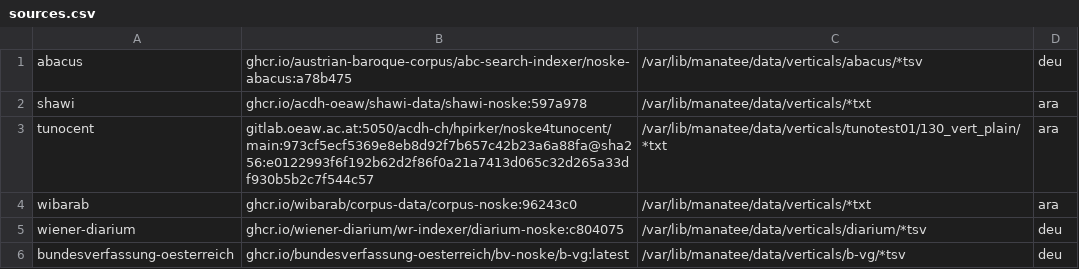
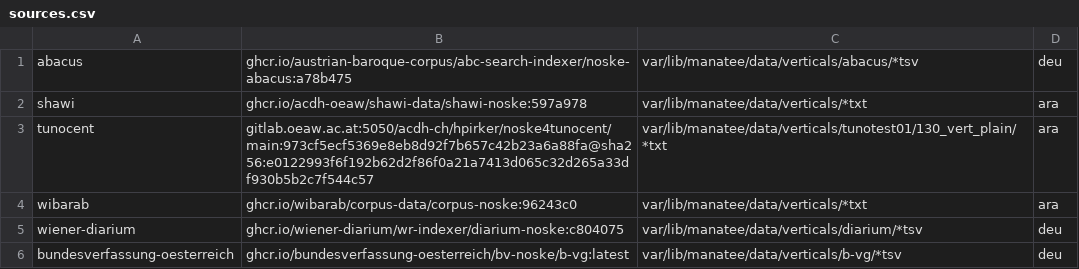
Before and after one commit to acdh-oeaw/noske-fcs, a CSV file: noske-pipeline/sources.csv, drawn as a sheet.

```diff
--- a/noske-pipeline/sources.csv
+++ b/noske-pipeline/sources.csv
@@ -1,6 +1,6 @@
-abacus;ghcr.io/austrian-baroque-corpus/abc-search-indexer/noske-abacus:a78b475;/var/lib/manatee/data/verticals/abacus/*tsv;deu
-shawi;ghcr.io/acdh-oeaw/shawi-data/shawi-noske:597a978;/var/lib/manatee/data/verticals/*txt;ara
-tunocent;gitlab.oeaw.ac.at:5050/acdh-ch/hpirker/noske4tunocent/main:973cf5ecf5369e8eb8d92f7b657c42b23a6a88fa@sha256:e0122993f6f192b62d2f86f0a21a7413d065c32d265a33df930b5b2c7f544c57;/var/lib/manatee/data/verticals/tunotest01/130_vert_plain/*txt;ara
-wibarab;ghcr.io/wibarab/corpus-data/corpus-noske:96243c0;/var/lib/manatee/data/verticals/*txt;ara
-wiener-diarium;ghcr.io/wiener-diarium/wr-indexer/diarium-noske:c804075;/var/lib/manatee/data/verticals/diarium/*tsv;deu
-bundesverfassung-oesterreich;ghcr.io/bundesverfassung-oesterreich/bv-noske/b-vg:latest;/var/lib/manatee/data/verticals/b-vg/*tsv;deu
+abacus;ghcr.io/austrian-baroque-corpus/abc-search-indexer/noske-abacus:a78b475;var/lib/manatee/data/verticals/abacus/*tsv;deu
+shawi;ghcr.io/acdh-oeaw/shawi-data/shawi-noske:597a978;var/lib/manatee/data/verticals/*txt;ara
+tunocent;gitlab.oeaw.ac.at:5050/acdh-ch/hpirker/noske4tunocent/main:973cf5ecf5369e8eb8d92f7b657c42b23a6a88fa@sha256:e0122993f6f192b62d2f86f0a21a7413d065c32d265a33df930b5b2c7f544c57;var/lib/manatee/data/verticals/tunotest01/130_vert_plain/*txt;ara
+wibarab;ghcr.io/wibarab/corpus-data/corpus-noske:96243c0;var/lib/manatee/data/verticals/*txt;ara
+wiener-diarium;ghcr.io/wiener-diarium/wr-indexer/diarium-noske:c804075;var/lib/manatee/data/verticals/diarium/*tsv;deu
+bundesverfassung-oesterreich;ghcr.io/bundesverfassung-oesterreich/bv-noske/b-vg:latest;var/lib/manatee/data/verticals/b-vg/*tsv;deu
```
Also changed, not shown: 3 other files.
